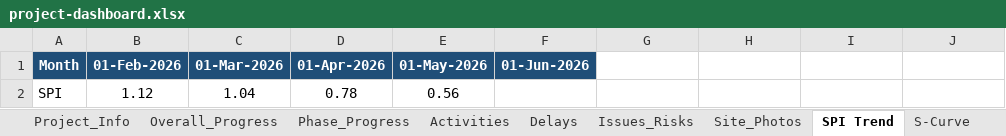
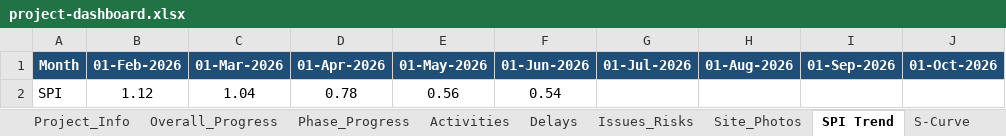
Before and after one commit to ahmedabdelrady18-tech/Maseel-dashboard, an Excel workbook: data/project-dashboard.xlsx, sheet SPI Trend, drawn as a sheet; values as stored, in another font and other column widths than the file's, no borders; charts and pictures and table styles not drawn; the diff names each change by its address in the sheet, - before the commit and + after, or states it on an @@ line.

```diff
--- a/data/project-dashboard.xlsx (sheet SPI Trend)
+++ b/data/project-dashboard.xlsx (sheet SPI Trend)
-G1: (empty)
+G1: 01-Jul-2026
-G1:J1 fill: none
+G1:J1 fill: #1F4E78
-H1: (empty)
+H1: 01-Aug-2026
-I1: (empty)
+I1: 01-Sep-2026
-J1: (empty)
+J1: 01-Oct-2026
-F2 (01-Jun-2026): (empty)
+F2 (01-Jun-2026): 0.54
```
Also changed, not shown: sheet Activities, sheet Overall_Progress, sheet Phase_Progress, sheet Issues_Risks, sheet Delays, sheet S-Curve, charts or pictures, 5 other files.
